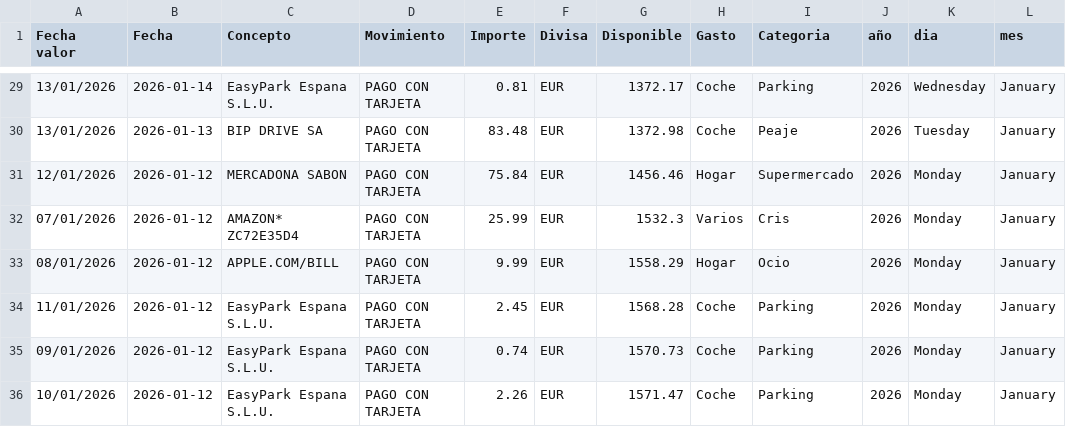
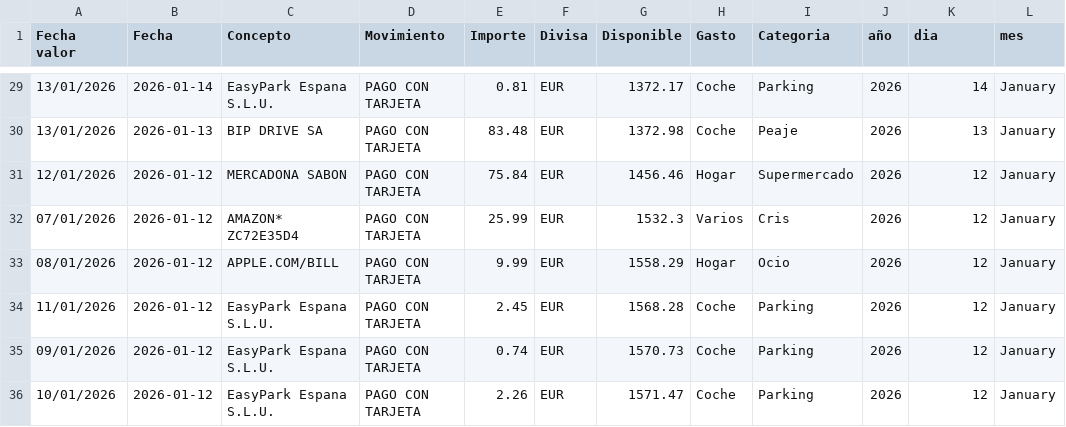
Before and after one commit to nacholandin/Gasto-banco, a CSV file: Source/bbva.csv, drawn as a sheet; only a part is shown, gaps mark what is left out; the diff covers the shown part only.

```diff
--- a/Source/bbva.csv
+++ b/Source/bbva.csv
@@ -29,8 +29,8 @@ Fecha valor,Fecha,Concepto,Movimiento,Importe,Divisa,Disponible,Gasto,Categoria,
-13/01/2026,2026-01-14,EasyPark Espana S.L.U.,PAGO CON TARJETA,0.81,EUR,1372.17,Coche,Parking,2026,Wednesday,January
-13/01/2026,2026-01-13,BIP DRIVE SA,PAGO CON TARJETA,83.48,EUR,1372.98,Coche,Peaje,2026,Tuesday,January
-12/01/2026,2026-01-12,MERCADONA SABON,PAGO CON TARJETA,75.84,EUR,1456.46,Hogar,Supermercado,2026,Monday,January
-07/01/2026,2026-01-12,AMAZON* ZC72E35D4,PAGO CON TARJETA,25.99,EUR,1532.3,Varios,Cris,2026,Monday,January
-08/01/2026,2026-01-12,APPLE.COM/BILL,PAGO CON TARJETA,9.99,EUR,1558.29,Hogar,Ocio,2026,Monday,January
-11/01/2026,2026-01-12,EasyPark Espana S.L.U.,PAGO CON TARJETA,2.45,EUR,1568.28,Coche,Parking,2026,Monday,January
-09/01/2026,2026-01-12,EasyPark Espana S.L.U.,PAGO CON TARJETA,0.74,EUR,1570.73,Coche,Parking,2026,Monday,January
-10/01/2026,2026-01-12,EasyPark Espana S.L.U.,PAGO CON TARJETA,2.26,EUR,1571.47,Coche,Parking,2026,Monday,January
+13/01/2026,2026-01-14,EasyPark Espana S.L.U.,PAGO CON TARJETA,0.81,EUR,1372.17,Coche,Parking,2026,14,January
+13/01/2026,2026-01-13,BIP DRIVE SA,PAGO CON TARJETA,83.48,EUR,1372.98,Coche,Peaje,2026,13,January
+12/01/2026,2026-01-12,MERCADONA SABON,PAGO CON TARJETA,75.84,EUR,1456.46,Hogar,Supermercado,2026,12,January
+07/01/2026,2026-01-12,AMAZON* ZC72E35D4,PAGO CON TARJETA,25.99,EUR,1532.3,Varios,Cris,2026,12,January
+08/01/2026,2026-01-12,APPLE.COM/BILL,PAGO CON TARJETA,9.99,EUR,1558.29,Hogar,Ocio,2026,12,January
+11/01/2026,2026-01-12,EasyPark Espana S.L.U.,PAGO CON TARJETA,2.45,EUR,1568.28,Coche,Parking,2026,12,January
+09/01/2026,2026-01-12,EasyPark Espana S.L.U.,PAGO CON TARJETA,0.74,EUR,1570.73,Coche,Parking,2026,12,January
+10/01/2026,2026-01-12,EasyPark Espana S.L.U.,PAGO CON TARJETA,2.26,EUR,1571.47,Coche,Parking,2026,12,January
```
Also changed, not shown: 27 edited cells elsewhere in this file, 2 other files.
